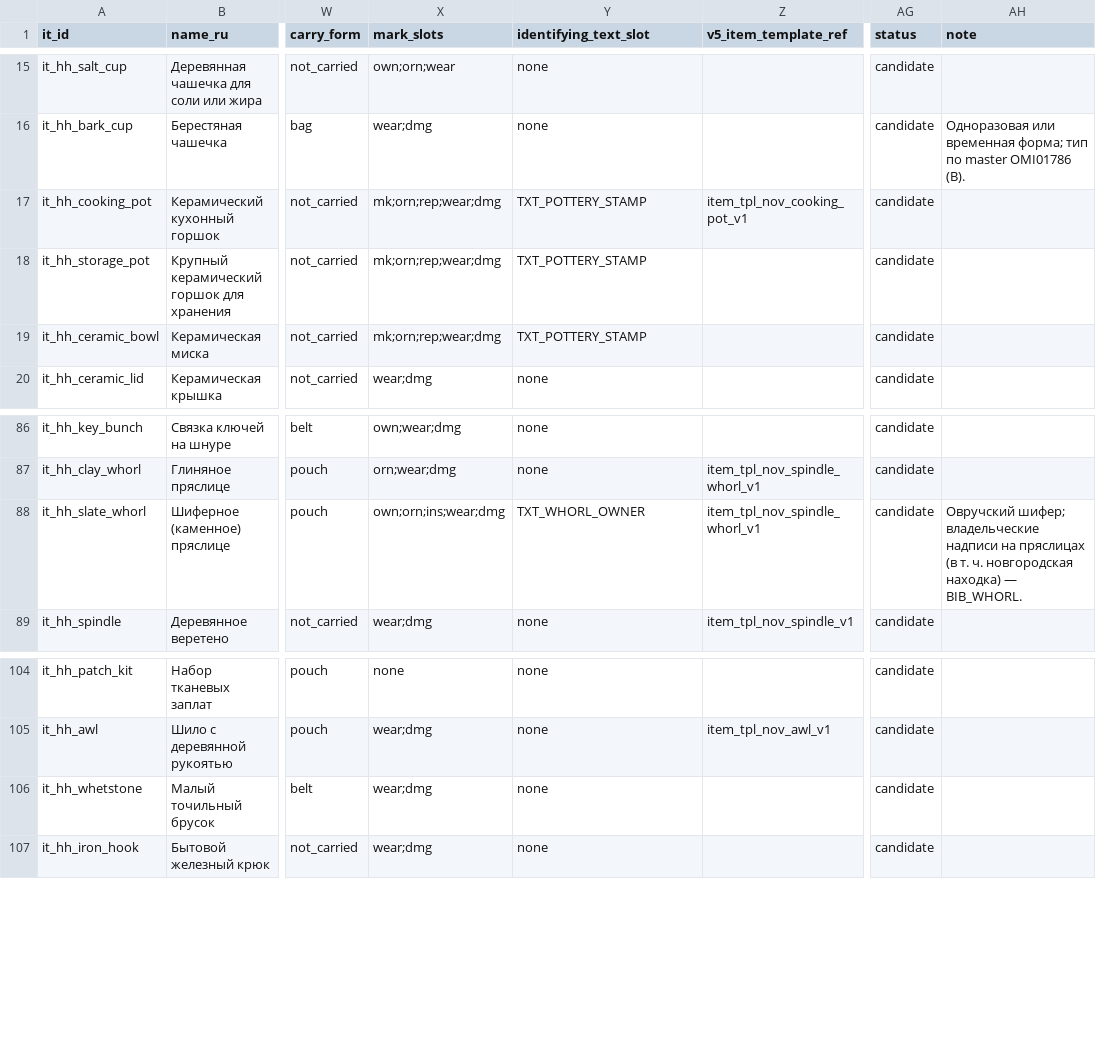
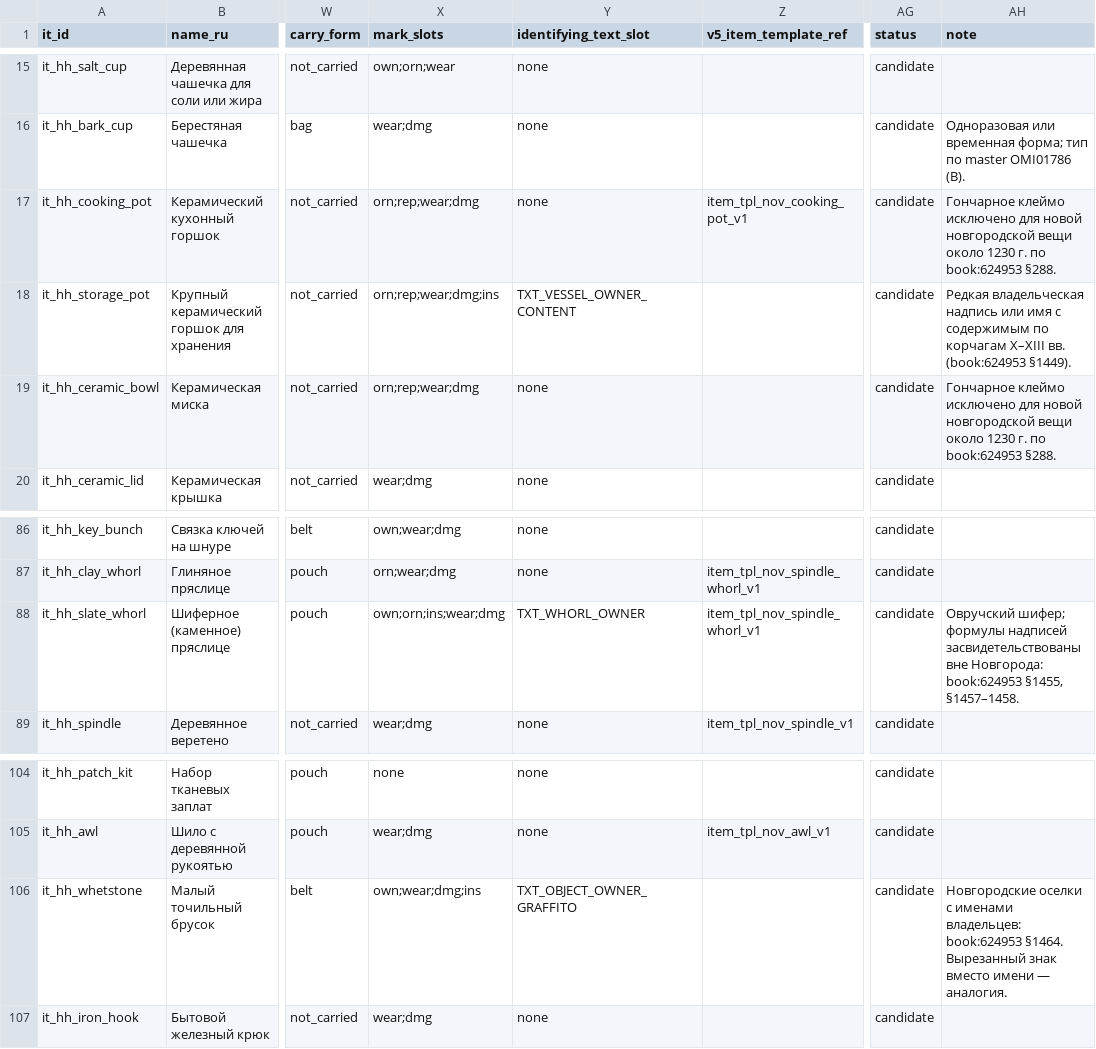
Before and after one commit to PavelSlaven/Novgorod1230, a CSV file: data/world-catalogs/novgorod/game-base-v1/items-household-personal/items/household.csv, drawn as a sheet; only a part is shown, gaps mark what is left out; the diff names each change by its address in the sheet, - before the commit and + after, or states it on an @@ line.

```diff
--- a/data/world-catalogs/novgorod/game-base-v1/items-household-personal/items/household.csv
+++ b/data/world-catalogs/novgorod/game-base-v1/items-household-personal/items/household.csv
-X17 (mark_slots): mk;orn;rep;wear;dmg
+X17 (mark_slots): orn;rep;wear;dmg
-Y17 (identifying_text_slot): TXT_POTTERY_STAMP
+Y17 (identifying_text_slot): none
-AH17 (note): (empty)
+AH17 (note): Гончарное клеймо исключено для новой новгородской вещи около 1230 г. по book:624953 §288.
-X18 (mark_slots): mk;orn;rep;wear;dmg
+X18 (mark_slots): orn;rep;wear;dmg;ins
-Y18 (identifying_text_slot): TXT_POTTERY_STAMP
+Y18 (identifying_text_slot): TXT_VESSEL_OWNER_CONTENT
-AH18 (note): (empty)
+AH18 (note): Редкая владельческая надпись или имя с содержимым по корчагам X–XIII вв. (book:624953 §1449).
-X19 (mark_slots): mk;orn;rep;wear;dmg
+X19 (mark_slots): orn;rep;wear;dmg
-Y19 (identifying_text_slot): TXT_POTTERY_STAMP
+Y19 (identifying_text_slot): none
-AH19 (note): (empty)
+AH19 (note): Гончарное клеймо исключено для новой новгородской вещи около 1230 г. по book:624953 §288.
-AH88 (note): Овручский шифер; владельческие надписи на пряслицах (в т. ч. новгородская находка) — BIB_WHORL.
+AH88 (note): Овручский шифер; формулы надписей засвидетельствованы вне Новгорода: book:624953 §1455, §1457–1458.
-X106 (mark_slots): wear;dmg
+X106 (mark_slots): own;wear;dmg;ins
-Y106 (identifying_text_slot): none
+Y106 (identifying_text_slot): TXT_OBJECT_OWNER_GRAFFITO
-AH106 (note): (empty)
+AH106 (note): Новгородские оселки с именами владельцев: book:624953 §1464. Вырезанный знак вместо имени — аналогия.
```
Also changed, not shown: data/world-catalogs/novgorod/game-base-v1/items-household-personal/items/identifying_text_pools.csv, data/world-catalogs/novgorod/game-base-v1/items-household-personal/items/mark_pools.csv, 10 other files.
